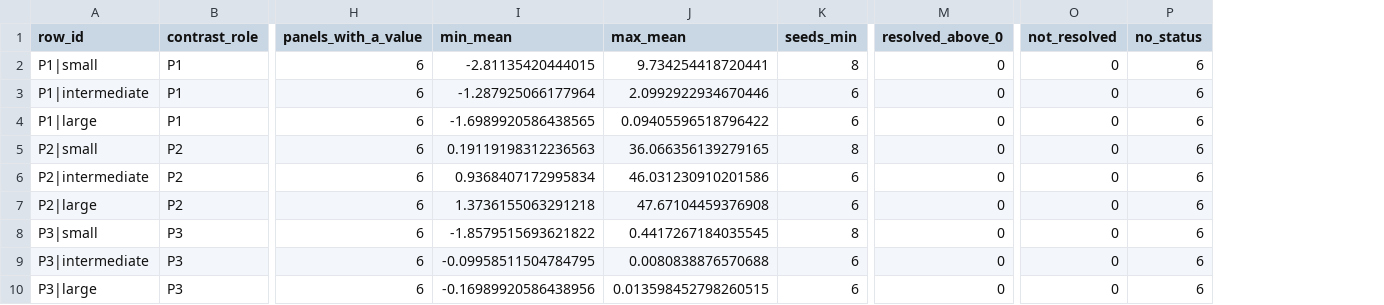
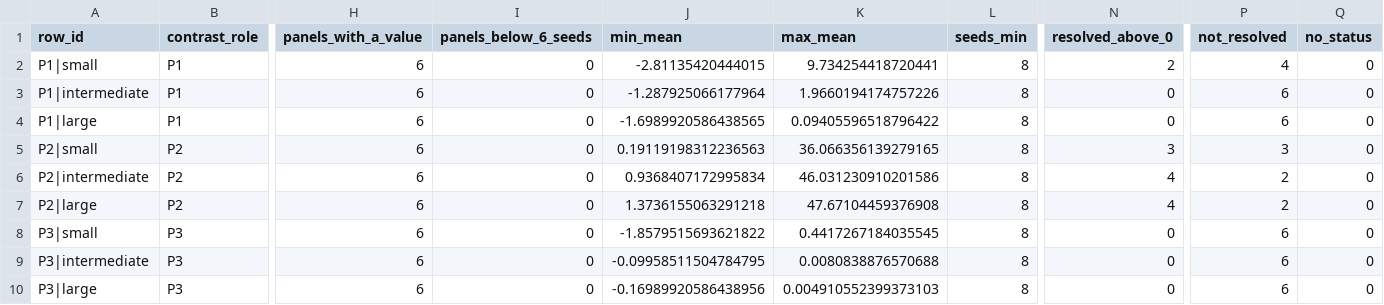
Before and after one commit to vli31/vli31.github.io, a CSV file: probe-transfer-reviews/round3/tables/g1-olmo-refusal/region_counts.csv, drawn as a sheet; only a part is shown, gaps mark what is left out; addresses are those after the commit; the diff names each change by its address in the sheet, - before the commit and + after, or states it on an @@ line.

```diff
--- a/probe-transfer-reviews/round3/tables/g1-olmo-refusal/region_counts.csv
+++ b/probe-transfer-reviews/round3/tables/g1-olmo-refusal/region_counts.csv
+column I (panels_below_6_seeds), rows 2-10: all 0
-N2 (resolved_above_0): 0
+N2 (resolved_above_0): 2
-P2 (not_resolved): 0
+P2 (not_resolved): 4
-Q2:Q10 (no_status): 6
+Q2:Q10 (no_status): 0
-K3 (max_mean): 2.0992922934670446
+K3 (max_mean): 1.9660194174757226
-L3:L4 (seeds_min): 6
+L3:L4 (seeds_min): 8
-P3:P4 (not_resolved): 0
+P3:P4 (not_resolved): 6
-N5 (resolved_above_0): 0
+N5 (resolved_above_0): 3
-P5 (not_resolved): 0
+P5 (not_resolved): 3
-L6:L7 (seeds_min): 6
+L6:L7 (seeds_min): 8
-N6:N7 (resolved_above_0): 0
+N6:N7 (resolved_above_0): 4
-P6:P7 (not_resolved): 0
+P6:P7 (not_resolved): 2
-P8:P10 (not_resolved): 0
+P8:P10 (not_resolved): 6
-L9:L10 (seeds_min): 6
+L9:L10 (seeds_min): 8
-K10 (max_mean): 0.013598452798260515
+K10 (max_mean): 0.004910552399373103
```
Also changed, not shown: probe-transfer-reviews/round3/tables/g1-olmo-harm/headroom.csv, probe-transfer-reviews/round3/tables/g1-olmo-harm/region_counts.csv, 25 other files.
